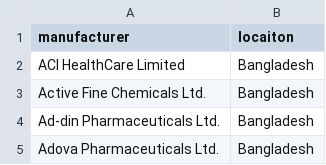
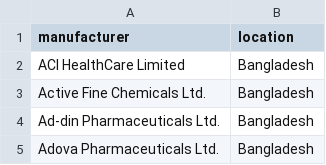
Before and after one commit to m0shiurX/openpharma, a CSV file: storage/seeder/manufacturers.csv, drawn as a sheet; only a part is shown.

Commit message:
only admin can seed data

```diff
--- a/storage/seeder/manufacturers.csv
+++ b/storage/seeder/manufacturers.csv
@@ -1,2 +1,2 @@
-manufacturer,locaiton
+manufacturer,location
 ACI HealthCare Limited,Bangladesh
```
Also changed, not shown: 4 other files.
